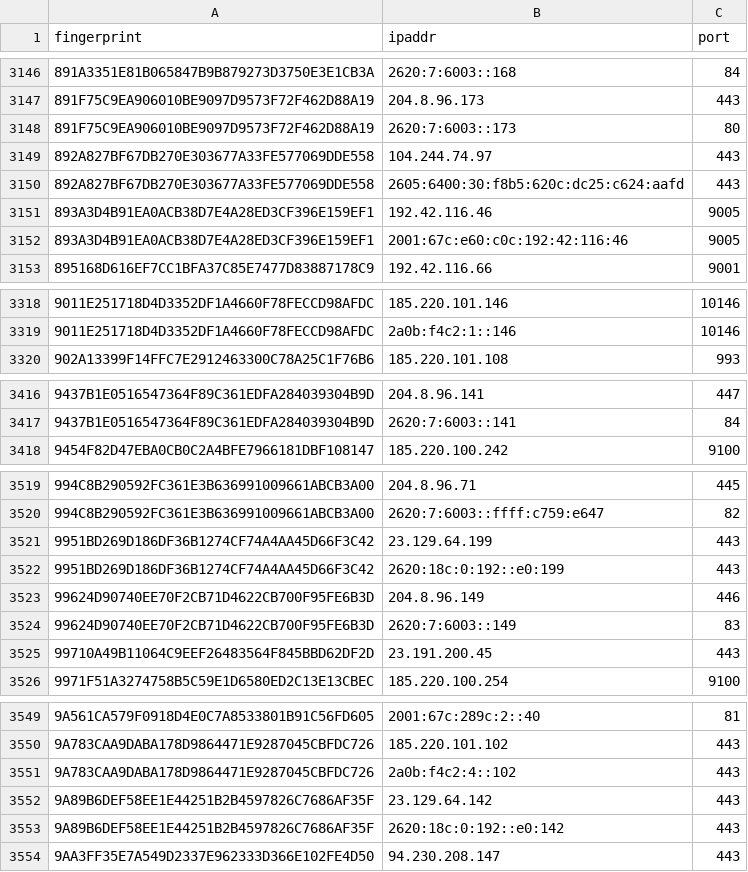
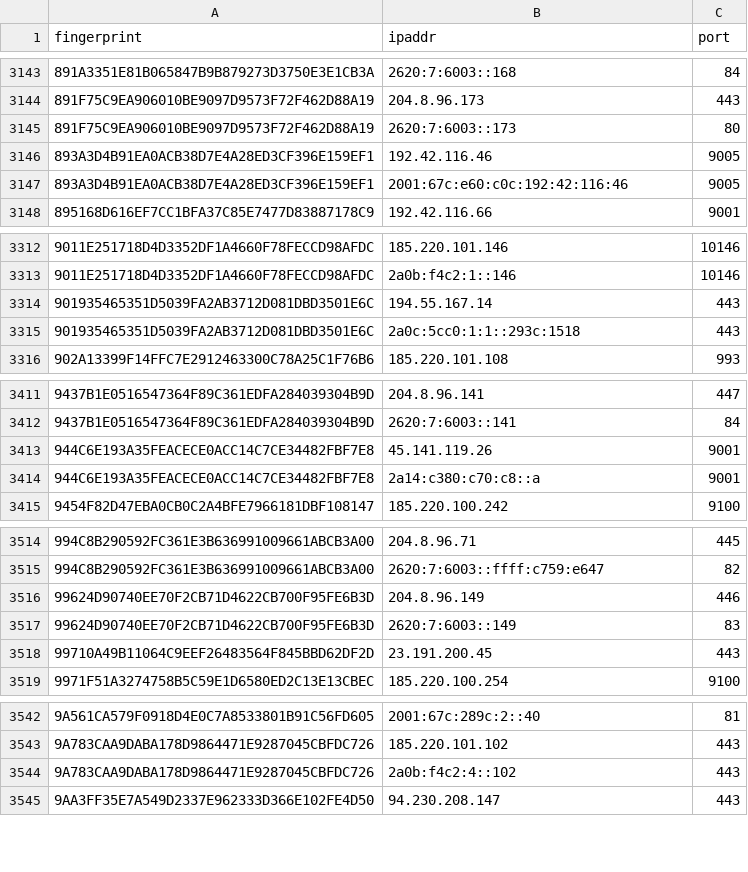
Before and after one commit to burachai-x/tornode-database, a CSV file: torlist-db/latest.exits.csv, drawn as a sheet; only a part is shown, gaps mark what is left out; the diff covers the shown part only.

```diff
--- a/torlist-db/latest.exits.csv
+++ b/torlist-db/latest.exits.csv
@@ -3148,4 +3145,2 @@ fingerprint,ipaddr,port
 891F75C9EA906010BE9097D9573F72F462D88A19,2620:7:6003::173,80
-892A827BF67DB270E303677A33FE577069DDE558,104.244.74.97,443
-892A827BF67DB270E303677A33FE577069DDE558,2605:6400:30:f8b5:620c:dc25:c624:aafd,443
 893A3D4B91EA0ACB38D7E4A28ED3CF396E159EF1,192.42.116.46,9005
@@ -3319,2 +3313,4 @@ fingerprint,ipaddr,port
 9011E251718D4D3352DF1A4660F78FECCD98AFDC,2a0b:f4c2:1::146,10146
+901935465351D5039FA2AB3712D081DBD3501E6C,194.55.167.14,443
+901935465351D5039FA2AB3712D081DBD3501E6C,2a0c:5cc0:1:1::293c:1518,443
 902A13399F14FFC7E2912463300C78A25C1F76B6,185.220.101.108,993
@@ -3417,2 +3412,4 @@ fingerprint,ipaddr,port
 9437B1E0516547364F89C361EDFA284039304B9D,2620:7:6003::141,84
+944C6E193A35FEACECE0ACC14C7CE34482FBF7E8,45.141.119.26,9001
+944C6E193A35FEACECE0ACC14C7CE34482FBF7E8,2a14:c380:c70:c8::a,9001
 9454F82D47EBA0CB0C2A4BFE7966181DBF108147,185.220.100.242,9100
@@ -3520,4 +3515,2 @@ fingerprint,ipaddr,port
 994C8B290592FC361E3B636991009661ABCB3A00,2620:7:6003::ffff:c759:e647,82
-9951BD269D186DF36B1274CF74A4AA45D66F3C42,23.129.64.199,443
-9951BD269D186DF36B1274CF74A4AA45D66F3C42,2620:18c:0:192::e0:199,443
 99624D90740EE70F2CB71D4622CB700F95FE6B3D,204.8.96.149,446
@@ -3551,4 +3544,2 @@ fingerprint,ipaddr,port
 9A783CAA9DABA178D9864471E9287045CBFDC726,2a0b:f4c2:4::102,443
-9A89B6DEF58EE1E44251B2B4597826C7686AF35F,23.129.64.142,443
-9A89B6DEF58EE1E44251B2B4597826C7686AF35F,2620:18c:0:192::e0:142,443
 9AA3FF35E7A549D2337E962333D366E102FE4D50,94.230.208.147,443
```
Also changed, not shown: 22 added rows, 34 removed rows and 1 edited cell elsewhere in this file, torlist-db/latest.all.csv, 1 other file.
